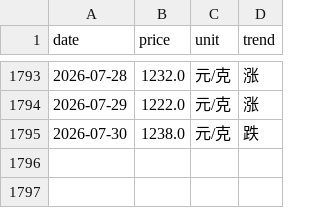
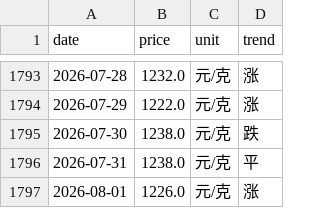
Before and after one commit to html5-cloud/gold-price, a CSV file: data/周大生.csv, drawn as a sheet; only a part is shown, gaps mark what is left out.

```diff
--- a/data/周大生.csv
+++ b/data/周大生.csv
@@ -1795 +1795,3 @@
 2026-07-30,1238.0,元/克,跌
+2026-07-31,1238.0,元/克,平
+2026-08-01,1226.0,元/克,涨
```
Also changed, not shown: data/中国黄金.csv, data/六福.csv, 7 other files.
